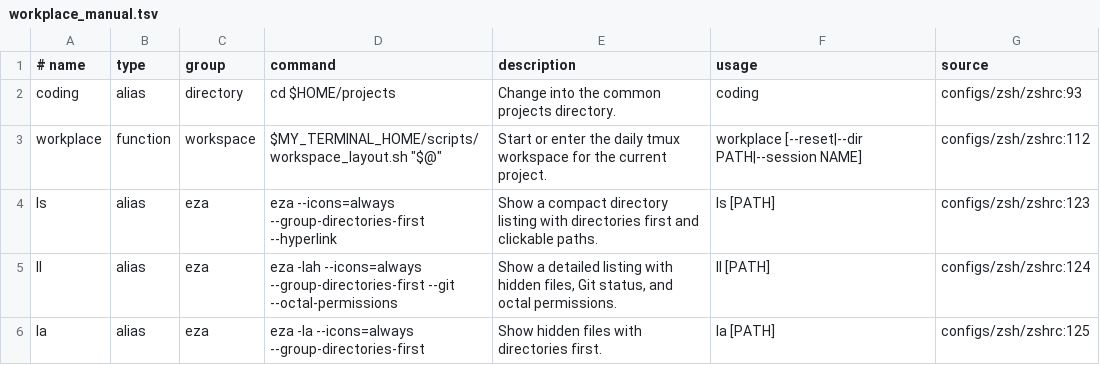
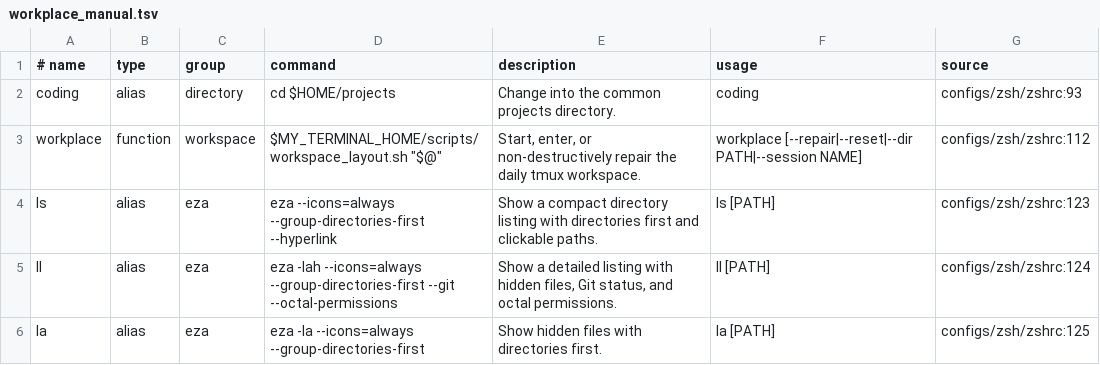
Before and after one commit to AnnFengDeYe/my-terminal, a TSV file: configs/zsh/workplace_manual.tsv, drawn as a sheet; only a part is shown.

Commit message:
Add non-destructive workspace repair

```diff
--- a/configs/zsh/workplace_manual.tsv
+++ b/configs/zsh/workplace_manual.tsv
@@ -2,3 +2,3 @@
 coding	alias	directory	cd $HOME/projects	Change into the common projects directory.	coding	configs/zsh/zshrc:93
-workplace	function	workspace	$MY_TERMINAL_HOME/scripts/workspace_layout.sh "$@"	Start or enter the daily tmux workspace for the current project.	workplace [--reset|--dir PATH|--session NAME]	configs/zsh/zshrc:112
+workplace	function	workspace	$MY_TERMINAL_HOME/scripts/workspace_layout.sh "$@"	Start, enter, or non-destructively repair the daily tmux workspace.	workplace [--repair|--reset|--dir PATH|--session NAME]	configs/zsh/zshrc:112
 ls	alias	eza	eza --icons=always --group-directories-first --hyperlink	Show a compact directory listing with directories first and clickable paths.	ls [PATH]	configs/zsh/zshrc:123
```
Also changed, not shown: 3 other files.
